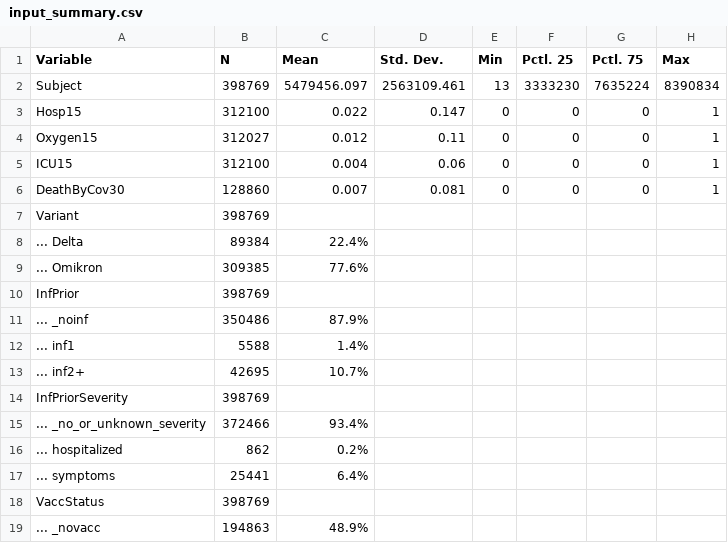
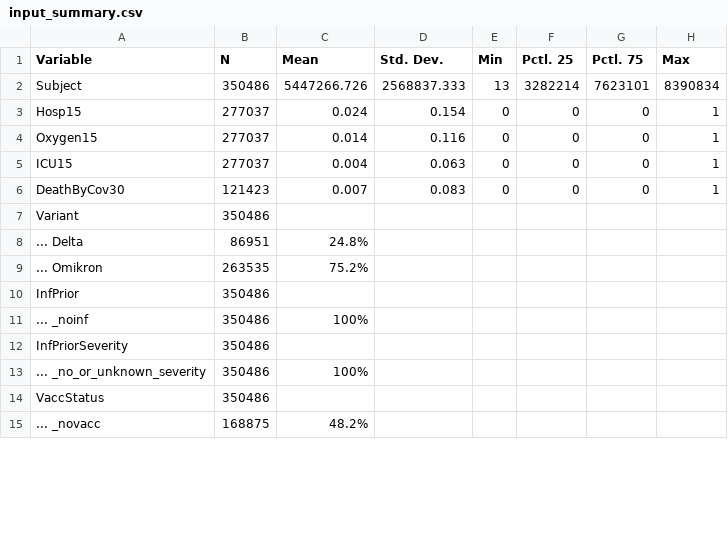
Before and after one commit to bisop-repo/omicronprotection, a CSV file: Vyvanuti/outputs/logreg_OInteractions/input_summary.csv, drawn as a sheet; only a part is shown; the diff covers the shown part only.

```diff
--- a/Vyvanuti/outputs/logreg_OInteractions/input_summary.csv
+++ b/Vyvanuti/outputs/logreg_OInteractions/input_summary.csv
@@ -1,19 +1,15 @@
 "Variable","N","Mean","Std. Dev.","Min","Pctl. 25","Pctl. 75","Max"
-"Subject","398769","5479456.097","2563109.461","13","3333230","7635224","8390834"
-"Hosp15","312100","0.022","0.147","0","0","0","1"
-"Oxygen15","312027","0.012","0.11","0","0","0","1"
-"ICU15","312100","0.004","0.06","0","0","0","1"
-"DeathByCov30","128860","0.007","0.081","0","0","0","1"
-"Variant","398769","","","","","",""
-"... Delta","89384","22.4%","","","","",""
-"... Omikron","309385","77.6%","","","","",""
-"InfPrior","398769","","","","","",""
-"... _noinf","350486","87.9%","","","","",""
-"... inf1","5588","1.4%","","","","",""
-"... inf2+","42695","10.7%","","","","",""
-"InfPriorSeverity","398769","","","","","",""
-"... _no_or_unknown_severity","372466","93.4%","","","","",""
-"... hospitalized","862","0.2%","","","","",""
-"... symptoms","25441","6.4%","","","","",""
-"VaccStatus","398769","","","","","",""
-"... _novacc","194863","48.9%","","","","",""
+"Subject","350486","5447266.726","2568837.333","13","3282214","7623101","8390834"
+"Hosp15","277037","0.024","0.154","0","0","0","1"
+"Oxygen15","277037","0.014","0.116","0","0","0","1"
+"ICU15","277037","0.004","0.063","0","0","0","1"
+"DeathByCov30","121423","0.007","0.083","0","0","0","1"
+"Variant","350486","","","","","",""
+"... Delta","86951","24.8%","","","","",""
+"... Omikron","263535","75.2%","","","","",""
+"InfPrior","350486","","","","","",""
+"... _noinf","350486","100%","","","","",""
+"InfPriorSeverity","350486","","","","","",""
+"... _no_or_unknown_severity","350486","100%","","","","",""
+"VaccStatus","350486","","","","","",""
+"... _novacc","168875","48.2%","","","","",""
```
Also changed, not shown: 9 added rows and 27 edited cells elsewhere in this file, Vyvanuti/outputs/logreg_IPInteractions/input_summary.csv, Vyvanuti/outputs/logreg_IPInteractions/model_data.csv, 11 other files.
